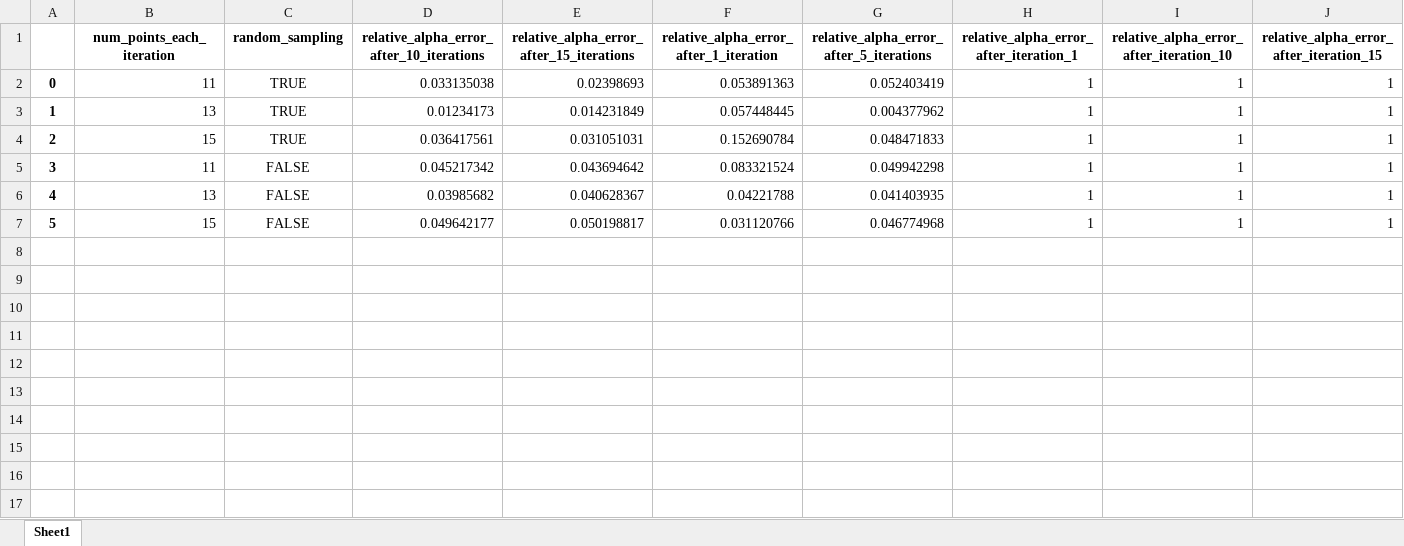
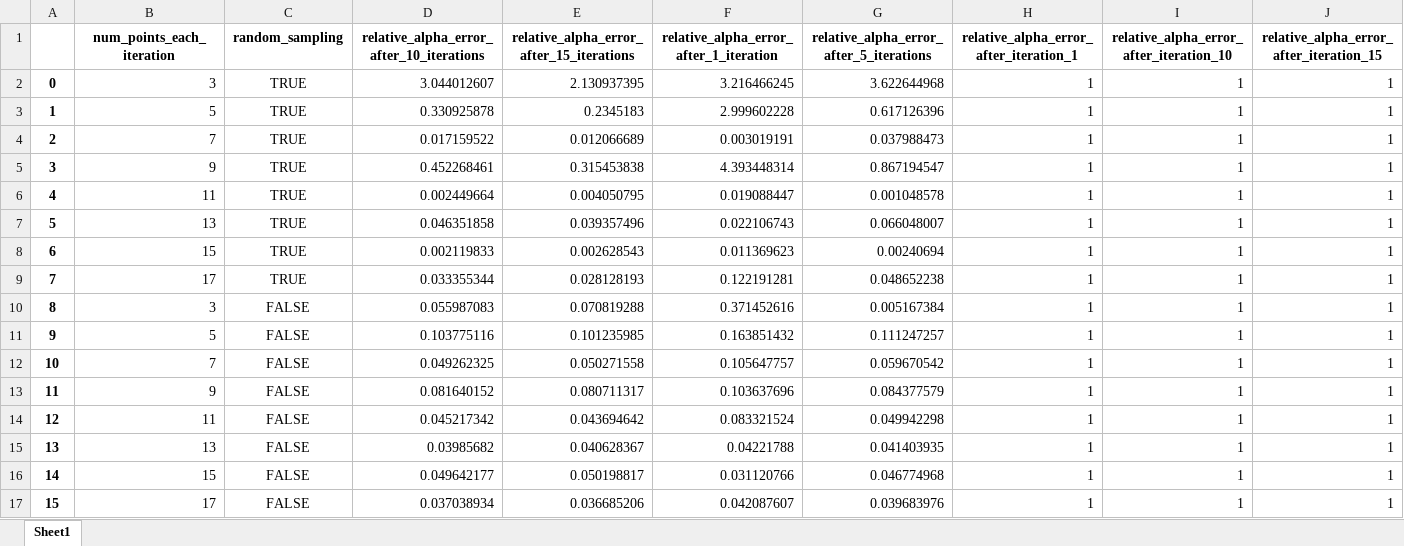
Before and after one commit to harryw1248/Pareto-Weighted-Sum-Tuning, an Excel workbook: experiment_results.xlsx, sheet Sheet1, drawn as a sheet; only a part is shown; values as stored, in another font and other column widths than the file's, no borders; addresses are those after the commit; rows hold the shown columns only; the diff names each change by its address in the sheet, - before the commit and + after, or states it on an @@ line.

```diff
--- a/experiment_results.xlsx (sheet Sheet1)
+++ b/experiment_results.xlsx (sheet Sheet1)
+row 2: 0 | 3 | TRUE | 3.044012607 | 2.130937395 | 3.216466245 | 3.622644968 | 1 | 1 | 1
+row 3: 1 | 5 | TRUE | 0.330925878 | 0.2345183 | 2.999602228 | 0.617126396 | 1 | 1 | 1
+row 4: 2 | 7 | TRUE | 0.017159522 | 0.012066689 | 0.003019191 | 0.037988473 | 1 | 1 | 1
+row 5: 3 | 9 | TRUE | 0.452268461 | 0.315453838 | 4.393448314 | 0.867194547 | 1 | 1 | 1
@@ column A renumbered between rows 6 and 16 @@
-D6: 0.033135038
+D6: 0.002449664
-E6: 0.02398693
+E6: 0.004050795
-F6: 0.053891363
+F6: 0.019088447
-G6: 0.052403419
+G6: 0.001048578
-D7: 0.01234173
+D7: 0.046351858
-E7: 0.014231849
+E7: 0.039357496
-F7: 0.057448445
+F7: 0.022106743
-G7: 0.004377962
+G7: 0.066048007
-D8: 0.036417561
+D8: 0.002119833
-E8: 0.031051031
+E8: 0.002628543
-F8: 0.152690784
+F8: 0.011369623
-G8: 0.048471833
+G8: 0.00240694
+row 9: 7 | 17 | TRUE | 0.033355344 | 0.028128193 | 0.122191281 | 0.048652238 | 1 | 1 | 1
+row 10: 8 | 3 | FALSE | 0.055987083 | 0.070819288 | 0.371452616 | 0.005167384 | 1 | 1 | 1
+row 11: 9 | 5 | FALSE | 0.103775116 | 0.101235985 | 0.163851432 | 0.111247257 | 1 | 1 | 1
+row 12: 10 | 7 | FALSE | 0.049262325 | 0.050271558 | 0.105647757 | 0.059670542 | 1 | 1 | 1
+row 13: 11 | 9 | FALSE | 0.081640152 | 0.080711317 | 0.103637696 | 0.084377579 | 1 | 1 | 1
+row 17: 15 | 17 | FALSE | 0.037038934 | 0.036685206 | 0.042087607 | 0.039683976 | 1 | 1 | 1
```
Also changed, not shown: 7 other files.
